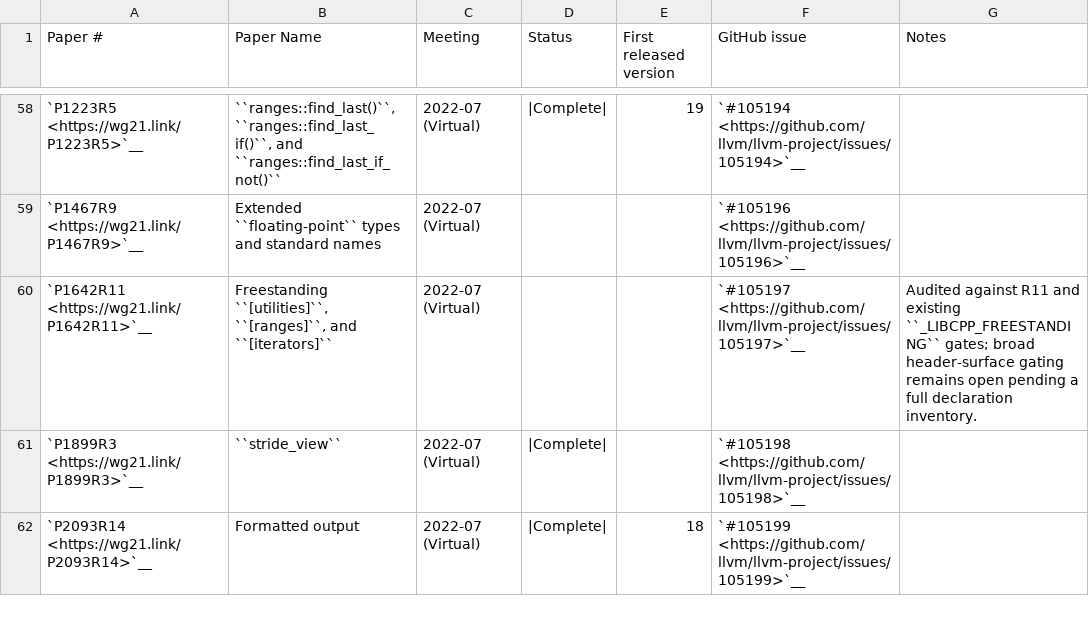
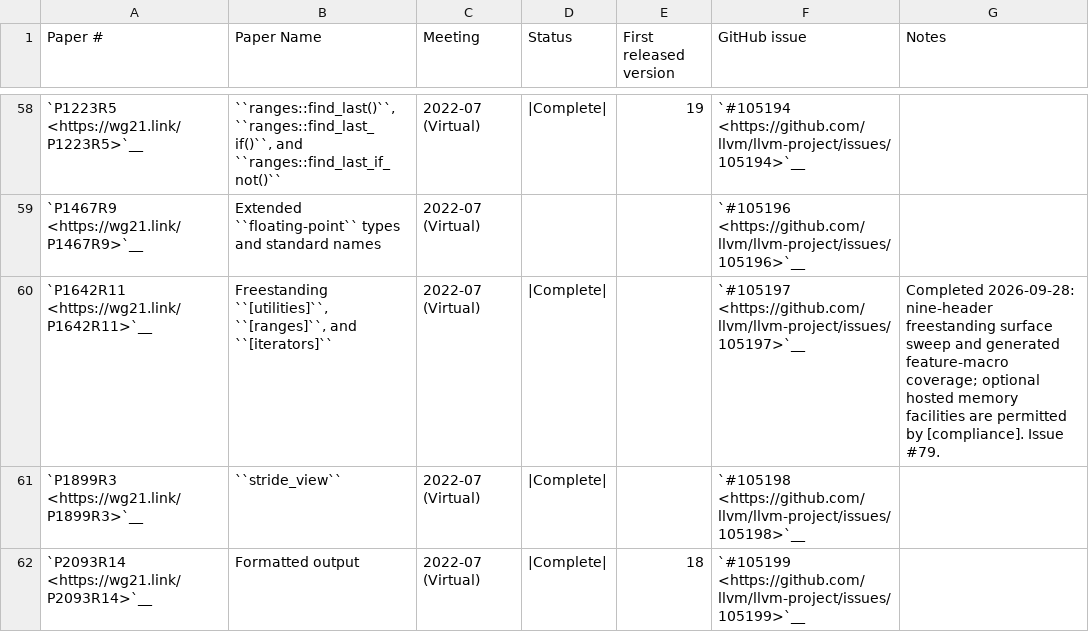
Before and after one commit to spwn02/clang-cxx26, a CSV file: libcxx/docs/Status/Cxx23Papers.csv, drawn as a sheet; only a part is shown, gaps mark what is left out.

Commit message:
[libc++] Preserve freestanding feature macros through regeneration (#79)

```diff
--- a/libcxx/docs/Status/Cxx23Papers.csv
+++ b/libcxx/docs/Status/Cxx23Papers.csv
@@ -59,3 +59,3 @@
 "`P1467R9 <https://wg21.link/P1467R9>`__","Extended ``floating-point`` types and standard names","2022-07 (Virtual)","","","`#105196 <https://github.com/llvm/llvm-project/issues/105196>`__",""
-"`P1642R11 <https://wg21.link/P1642R11>`__","Freestanding ``[utilities]``, ``[ranges]``, and ``[iterators]``","2022-07 (Virtual)","","","`#105197 <https://github.com/llvm/llvm-project/issues/105197>`__","Audited against R11 and existing ``_LIBCPP_FREESTANDING`` gates; broad header-surface gating remains open pending a full declaration inventory."
+"`P1642R11 <https://wg21.link/P1642R11>`__","Freestanding ``[utilities]``, ``[ranges]``, and ``[iterators]``","2022-07 (Virtual)","|Complete|","","`#105197 <https://github.com/llvm/llvm-project/issues/105197>`__","Completed 2026-09-28: nine-header freestanding surface sweep and generated feature-macro coverage; optional hosted memory facilities are permitted by [compliance]. Issue #79."
 "`P1899R3 <https://wg21.link/P1899R3>`__","``stride_view``","2022-07 (Virtual)","|Complete|","","`#105198 <https://github.com/llvm/llvm-project/issues/105198>`__",""
```
Also changed, not shown: 14 other files.
